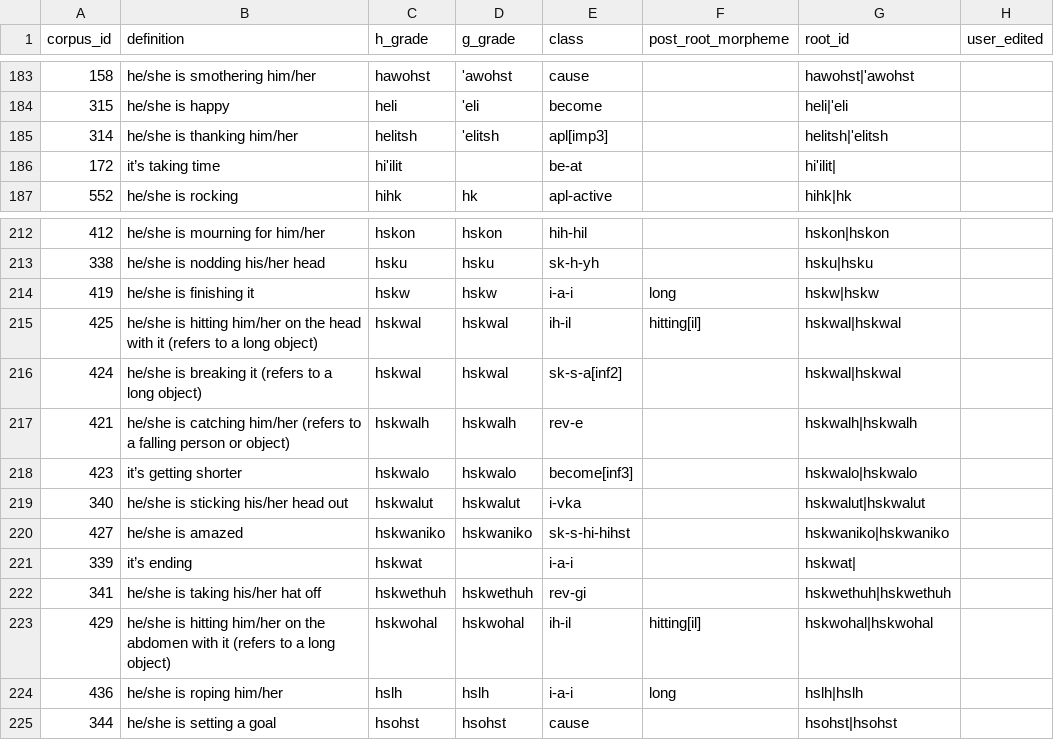
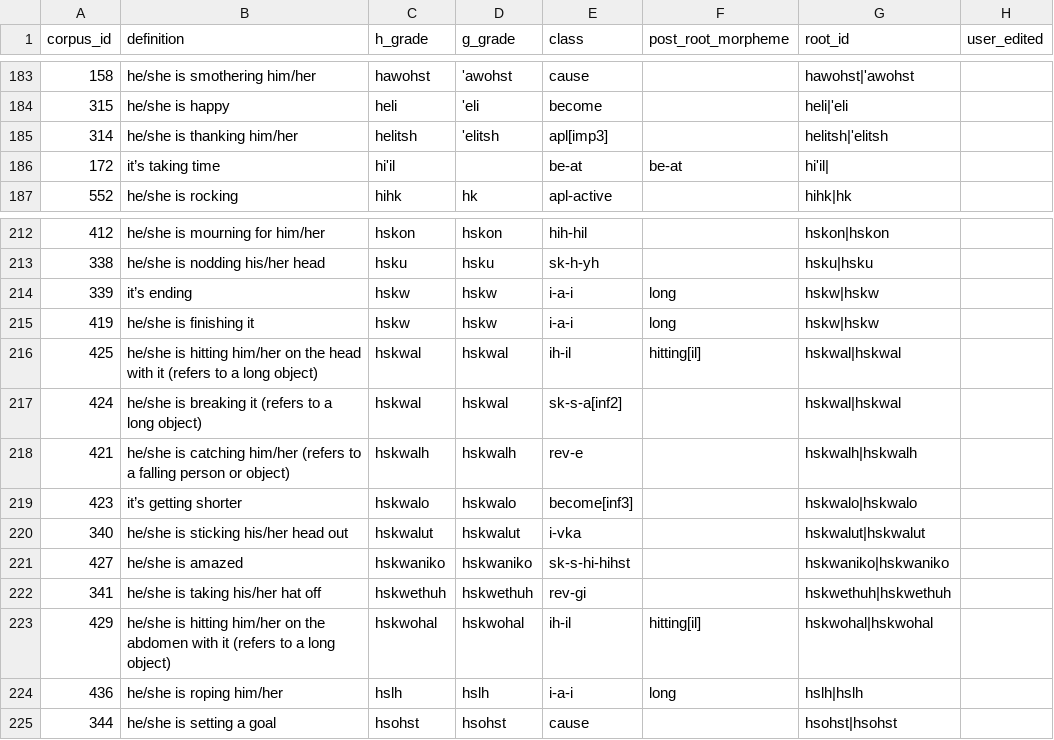
Before and after one commit to CharlieMcVicker/king-recreation, a CSV file: artifacts/data/root_ids.csv, drawn as a sheet; only a part is shown, gaps mark what is left out.

```diff
--- a/artifacts/data/root_ids.csv
+++ b/artifacts/data/root_ids.csv
@@ -185,3 +185,3 @@ corpus_id,definition,h_grade,g_grade,class,post_root_morpheme,root_id,user_edite
 314,he/she is thanking him/her,helitsh,'elitsh,apl[imp3],,helitsh|'elitsh,
-172,it’s taking time,hi'ilit,,be-at,,hi'ilit|,
+172,it’s taking time,hi'il,,be-at,be-at,hi'il|,
 552,he/she is rocking,hihk,hk,apl-active,,hihk|hk,
@@ -213,2 +213,3 @@ corpus_id,definition,h_grade,g_grade,class,post_root_morpheme,root_id,user_edite
 338,he/she is nodding his/her head,hsku,hsku,sk-h-yh,,hsku|hsku,
+339,it’s ending,hskw,hskw,i-a-i,long,hskw|hskw,
 419,he/she is finishing it,hskw,hskw,i-a-i,long,hskw|hskw,
@@ -220,3 +221,2 @@ corpus_id,definition,h_grade,g_grade,class,post_root_morpheme,root_id,user_edite
 427,he/she is amazed,hskwaniko,hskwaniko,sk-s-hi-hihst,,hskwaniko|hskwaniko,
-339,it’s ending,hskwat,,i-a-i,,hskwat|,
 341,he/she is taking his/her hat off,hskwethuh,hskwethuh,rev-gi,,hskwethuh|hskwethuh,
```
Also changed, not shown: artifacts/connections/derivational_suffix_connections.csv, artifacts/data/matches_validated.csv, 16 other files.
